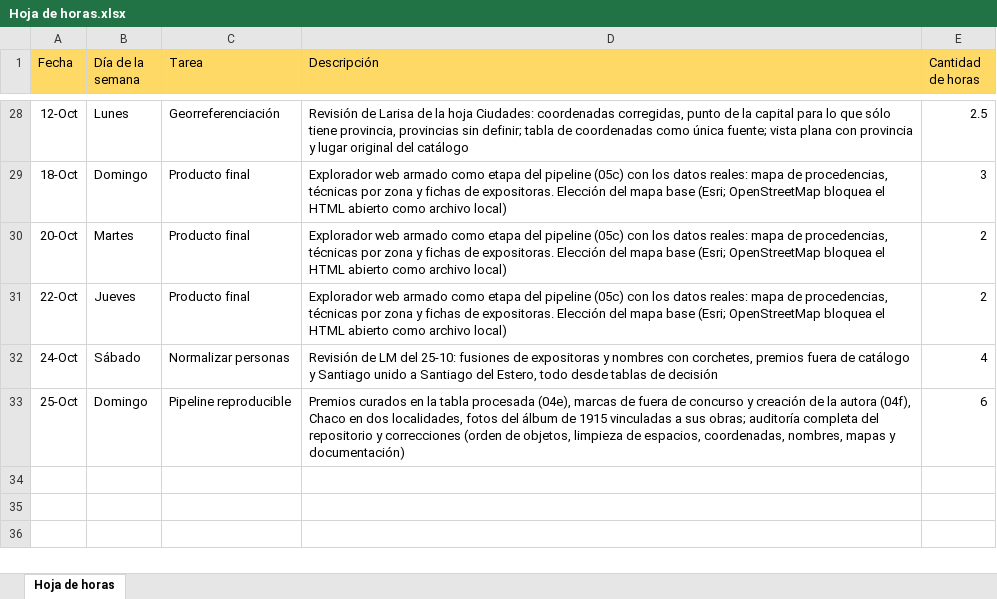
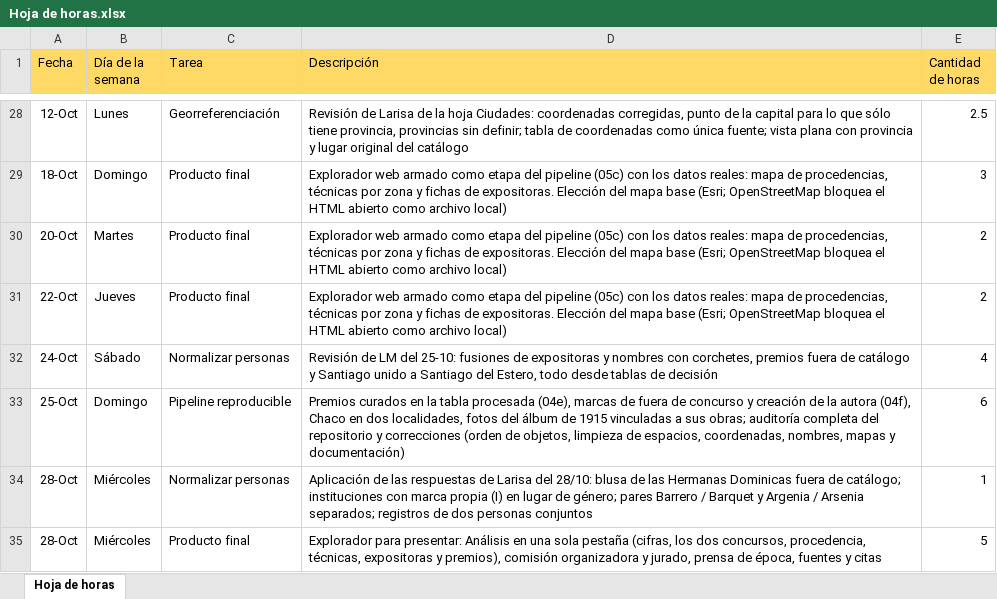
Before and after one commit to jrolandoUnsam/Cartografias-textil-tucuman, an Excel workbook: docs/Hoja de horas.xlsx, sheet Hoja de horas, drawn as a sheet; only a part is shown, gaps mark what is left out; values as stored, in another font and other column widths than the file's, no borders; the diff names each change by its address in the sheet, - before the commit and + after, or states it on an @@ line.

Commit message:
Documentación y hoja de horas del 28/10
READMEs, diccionario (comisiones.csv), bitácora y tareas pendientes al día; preguntas
para LM sobre zonas, tipos de obra y el nombre de Isabel B. de Acuña Zavalía. Notebook
de EDA re-ejecutado, folium en requirements y hoja de horas del 28/10.

```diff
--- a/docs/Hoja de horas.xlsx (sheet Hoja de horas)
+++ b/docs/Hoja de horas.xlsx (sheet Hoja de horas)
+row 34: 28-Oct | Miércoles | Normalizar personas | Aplicación de las respuestas de Larisa del 28/10: blusa de las Hermanas Dominicas fuera de catálogo; instituciones con marca propia (I) en lugar de género; pares Barrero / Barquet y Argenia / Arsenia separados; registros de dos personas conjuntos | 1
+row 35: 28-Oct | Miércoles | Producto final | Explorador para presentar: Análisis en una sola pestaña (cifras, los dos concursos, procedencia, técnicas, expositoras y premios), comisión organizadora y jurado, prensa de época, fuentes y citas | 5
```
Also changed, not shown: 7 other files.
